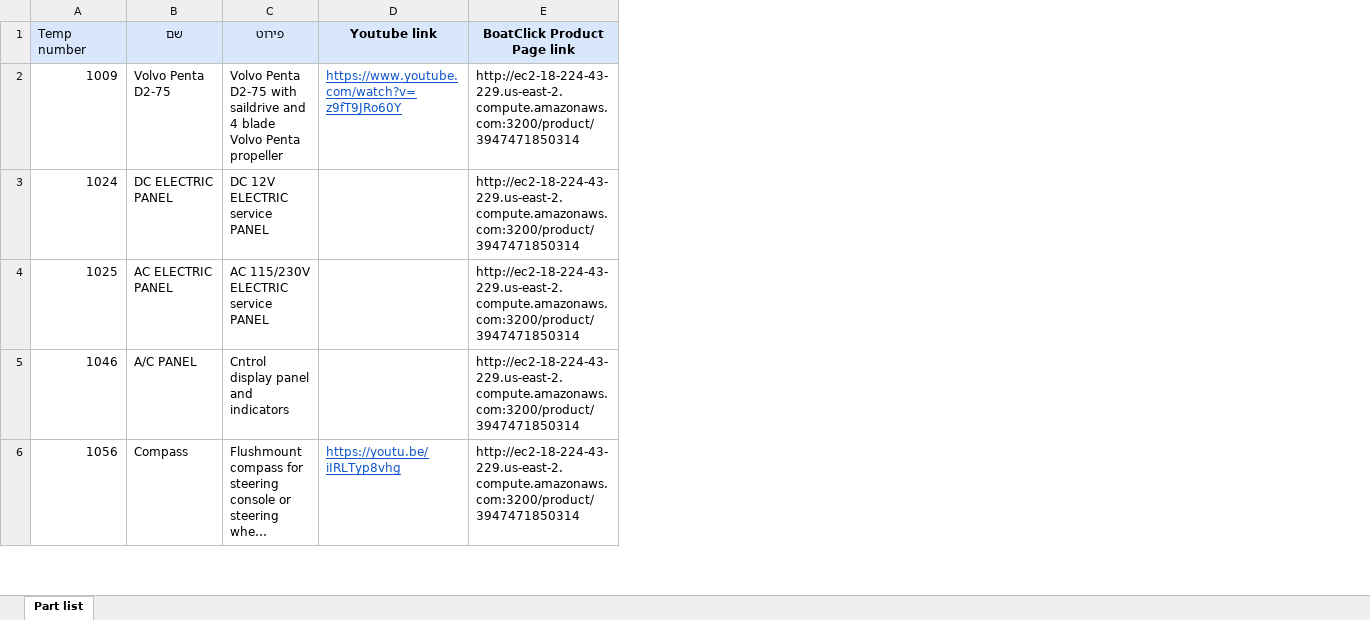
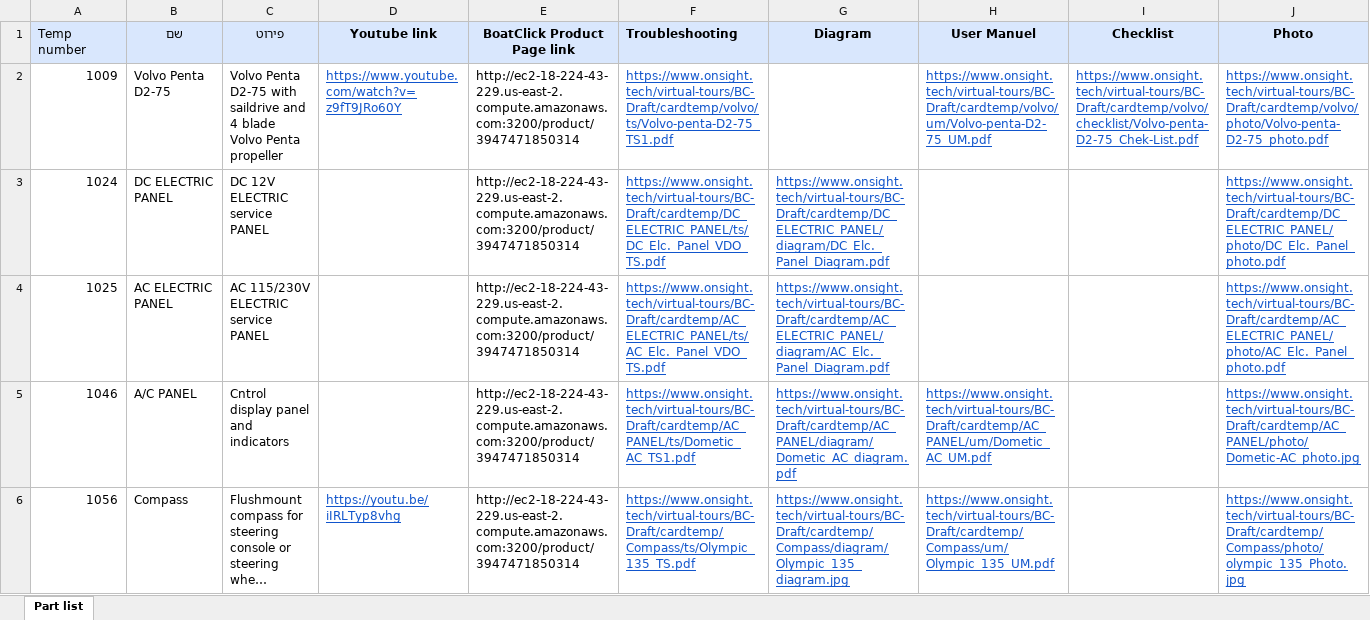
Before and after one commit to Guy3890/ParserTest, an Excel workbook: test.xlsx, sheet Part list, drawn as a sheet; only a part is shown; long unchanged cells end in …; values as stored, in another font and other column widths than the file's, no borders; the diff names each change by its address in the sheet, - before the commit and + after, or states it on an @@ line.

Commit message:
Update js file with more data from excel

```diff
--- a/test.xlsx (sheet Part list)
+++ b/test.xlsx (sheet Part list)
+column F (Troubleshooting), rows 2-6: https://www.onsight.tech/virtual-tours/BC-Draft/cardtemp/volvo/ts/Volvo-penta-D2-75_TS1.pdf | https://www.onsight.tech/virtual-tours/BC-Draft/cardtemp/DC_ELECTRIC_PANEL/ts/DC_Elc._Panel_VDO_TS.pdf | https://www.onsight.tech/virtual-tours/BC-Draft/cardtemp/AC_ELECTRIC_PANEL/ts/AC_Elc._Panel_VDO_TS.pdf | https://www.onsight.tech/virtual-tours/BC-Draft/cardtemp/AC_PANEL/ts/Dometic_AC_TS1.pdf | https://www.onsight.tech/virtual-tours/BC-Draft/cardtemp/Compass/ts/Olympic_135_TS.pdf
+column G (Diagram), rows 3-6: https://www.onsight.tech/virtual-tours/BC-Draft/cardtemp/DC_ELECTRIC_PANEL/diagram/DC_Elc._Panel_Diagram.pdf | https://www.onsight.tech/virtual-tours/BC-Draft/cardtemp/AC_ELECTRIC_PANEL/diagram/AC_Elc._Panel_Diagram.pdf | https://www.onsight.tech/virtual-tours/BC-Draft/cardtemp/AC_PANEL/diagram/Dometic_AC_diagram.pdf | https://www.onsight.tech/virtual-tours/BC-Draft/cardtemp/Compass/diagram/Olympic_135_diagram.jpg
+column H (User Manuel), rows 2-6: https://www.onsight.tech/virtual-tours/BC-Draft/cardtemp/volvo/um/Volvo-penta-D2-75_UM.pdf |  |  | https://www.onsight.tech/virtual-tours/BC-Draft/cardtemp/AC_PANEL/um/Dometic_AC_UM.pdf | https://www.onsight.tech/virtual-tours/BC-Draft/cardtemp/Compass/um/Olympic_135_UM.pdf
+column I (Checklist), row 2: https://www.onsight.tech/virtual-tours/BC-Draft/cardtemp/volvo/checklist/Volvo-penta-D2-75_Chek-List.pdf
+column J (Photo), rows 2-6: https://www.onsight.tech/virtual-tours/BC-Draft/cardtemp/volvo/photo/Volvo-penta-D2-75_photo.pdf | https://www.onsight.tech/virtual-tours/BC-Draft/cardtemp/DC_ELECTRIC_PANEL/photo/DC_Elc._Panel_photo.pdf | https://www.onsight.tech/virtual-tours/BC-Draft/cardtemp/AC_ELECTRIC_PANEL/photo/AC_Elc._Panel_photo.pdf | https://www.onsight.tech/virtual-tours/BC-Draft/cardtemp/AC_PANEL/photo/Dometic-AC_photo.jpg | https://www.onsight.tech/virtual-tours/BC-Draft/cardtemp/Compass/photo/olympic_135_Photo.jpg
```
Also changed, not shown: 1 other file.
